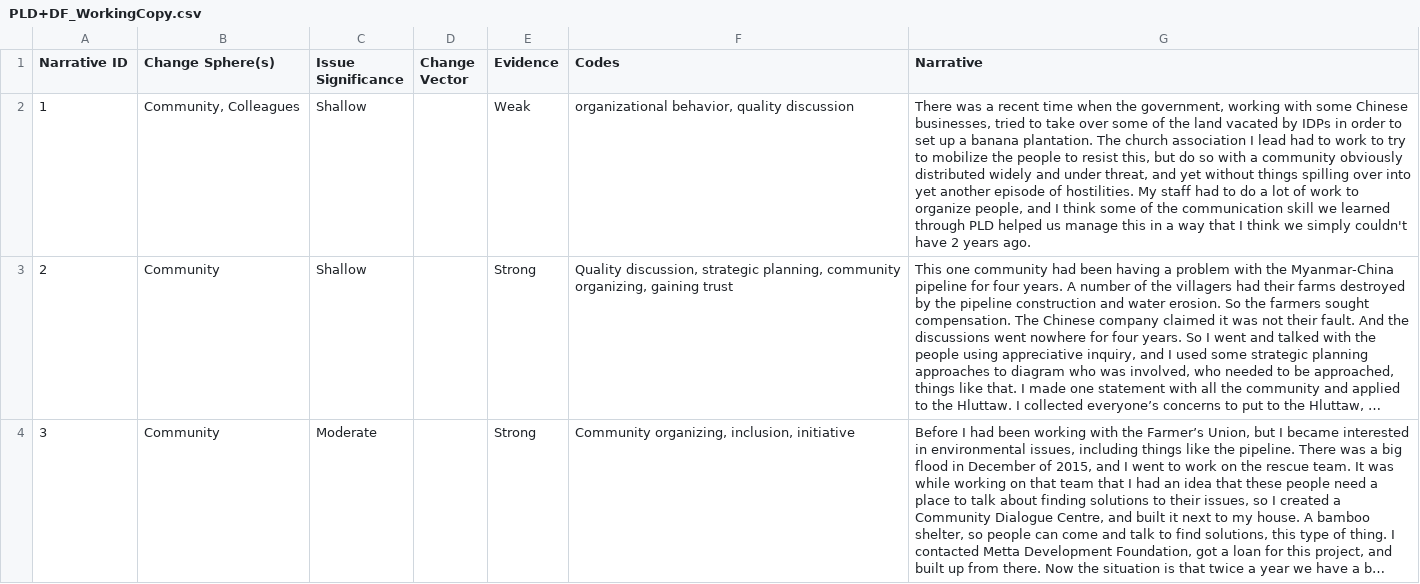
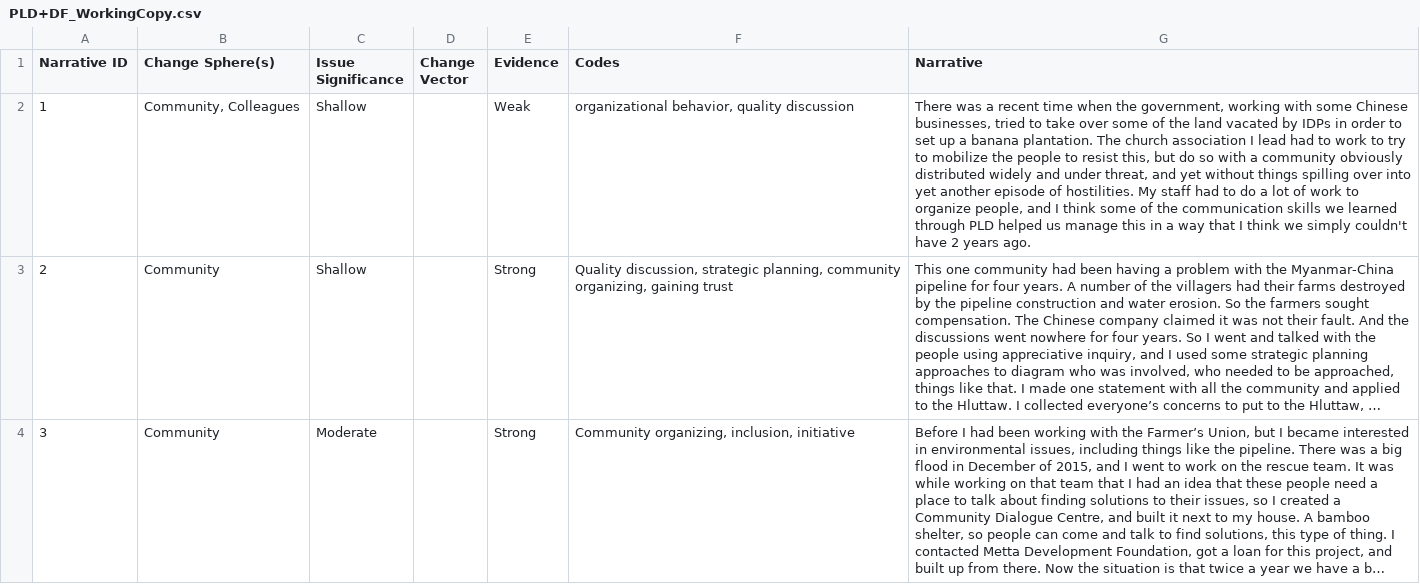
Before and after one commit to khomotso/MM-Ethno, a CSV file: PLD+DF_WorkingCopy.csv, drawn as a sheet; only a part is shown; long unchanged cells end in …; the diff names each change by its address in the sheet, - before the commit and + after, or states it on an @@ line.

Commit message:
Update PLD+DF_WorkingCopy.csv
Typo

```diff
--- a/PLD+DF_WorkingCopy.csv
+++ b/PLD+DF_WorkingCopy.csv
-G2 (Narrative): …the communication skill we learned…
+G2 (Narrative): …the communication skills we learned…
```
